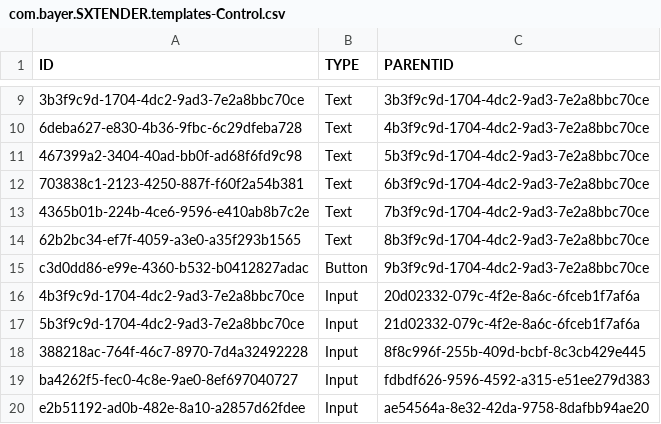
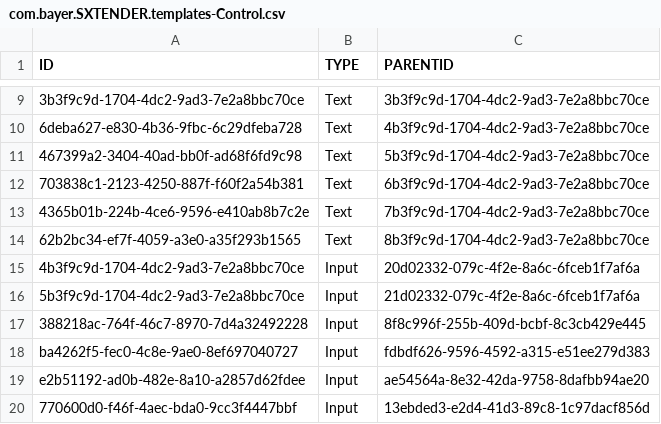
Before and after one commit to mandar-velankar/FAST_UI_TEMPLATES, a CSV file: db/data/com.bayer.SXTENDER.templates-Control.csv, drawn as a sheet; only a part is shown, gaps mark what is left out; the shorter side is filled out with more unchanged rows; the diff names each change by its address in the sheet, - before the commit and + after, or states it on an @@ line.

```diff
--- a/db/data/com.bayer.SXTENDER.templates-Control.csv
+++ b/db/data/com.bayer.SXTENDER.templates-Control.csv
-row 15: c3d0dd86-e99e-4360-b532-b0412827adac | Button | 9b3f9c9d-1704-4dc2-9ad3-7e2a8bbc70ce
```
Also changed, not shown: db/data/com.bayer.SXTENDER.templates-Properties.csv.
